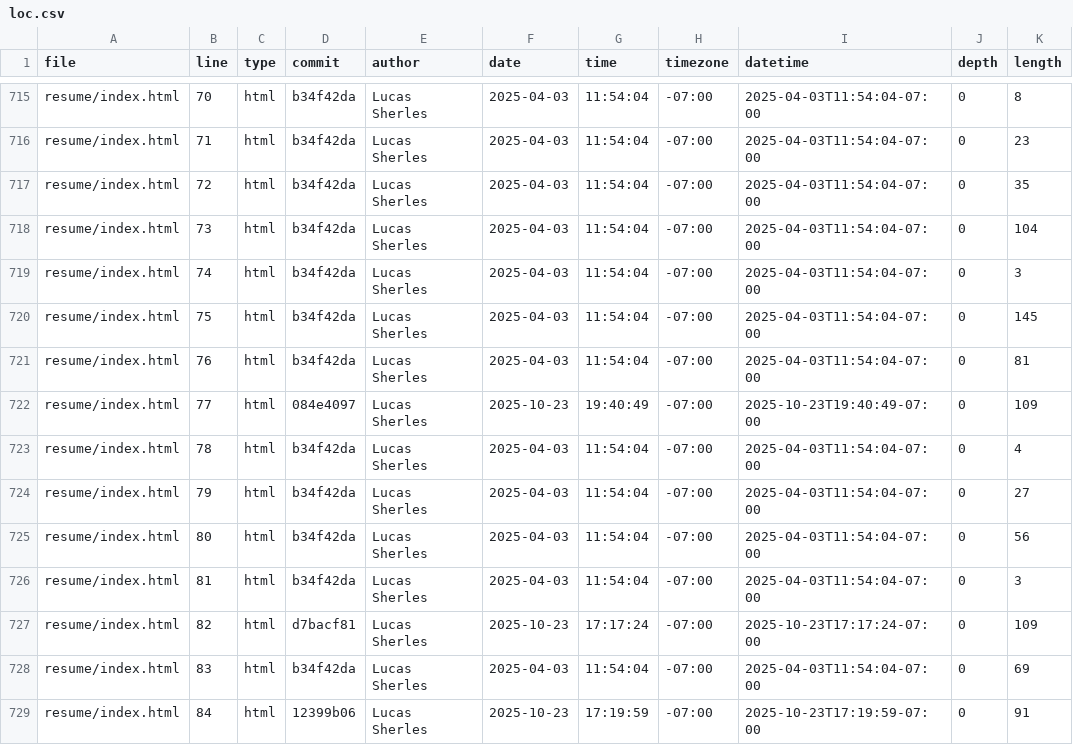
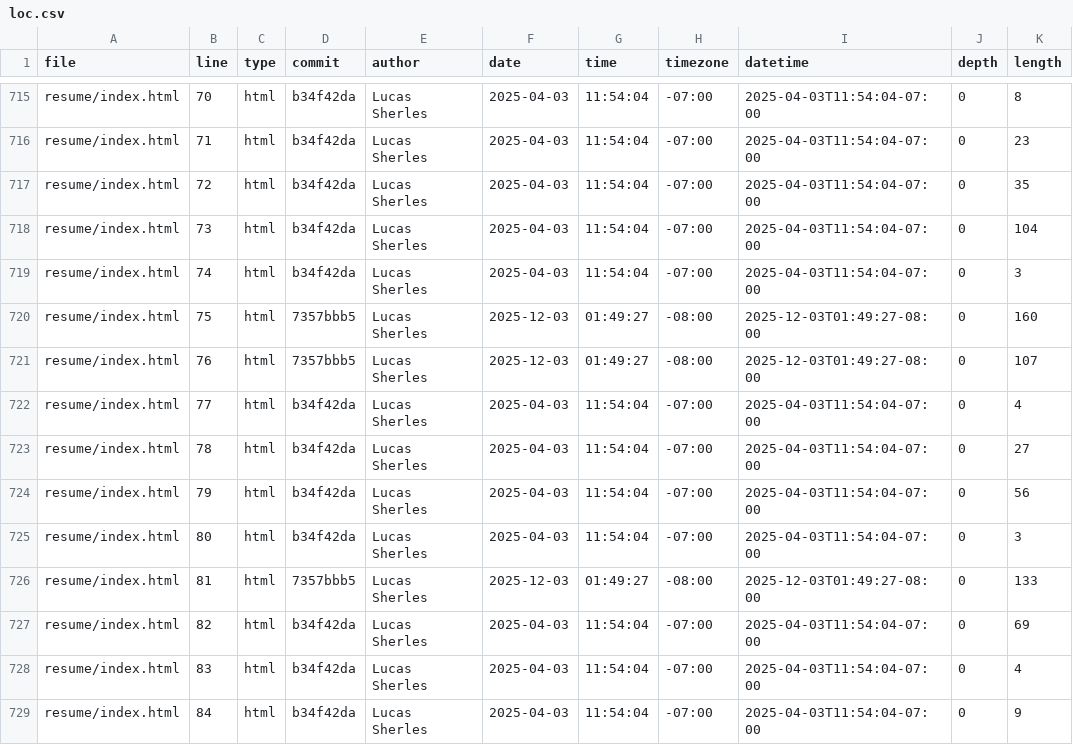
Before and after one commit to lsherles/portfolio, a CSV file: meta/loc.csv, drawn as a sheet; only a part is shown, gaps mark what is left out; the diff covers the shown part only.

```diff
--- a/meta/loc.csv
+++ b/meta/loc.csv
@@ -719,11 +719,11 @@ resume/index.html,73,html,b34f42da,Lucas Sherles,2025-04-03,11:54:04,-07:00,2025
 resume/index.html,74,html,b34f42da,Lucas Sherles,2025-04-03,11:54:04,-07:00,2025-04-03T11:54:04-07:00,0,3
-resume/index.html,75,html,b34f42da,Lucas Sherles,2025-04-03,11:54:04,-07:00,2025-04-03T11:54:04-07:00,0,145
-resume/index.html,76,html,b34f42da,Lucas Sherles,2025-04-03,11:54:04,-07:00,2025-04-03T11:54:04-07:00,0,81
-resume/index.html,77,html,084e4097,Lucas Sherles,2025-10-23,19:40:49,-07:00,2025-10-23T19:40:49-07:00,0,109
-resume/index.html,78,html,b34f42da,Lucas Sherles,2025-04-03,11:54:04,-07:00,2025-04-03T11:54:04-07:00,0,4
-resume/index.html,79,html,b34f42da,Lucas Sherles,2025-04-03,11:54:04,-07:00,2025-04-03T11:54:04-07:00,0,27
-resume/index.html,80,html,b34f42da,Lucas Sherles,2025-04-03,11:54:04,-07:00,2025-04-03T11:54:04-07:00,0,56
-resume/index.html,81,html,b34f42da,Lucas Sherles,2025-04-03,11:54:04,-07:00,2025-04-03T11:54:04-07:00,0,3
-resume/index.html,82,html,d7bacf81,Lucas Sherles,2025-10-23,17:17:24,-07:00,2025-10-23T17:17:24-07:00,0,109
-resume/index.html,83,html,b34f42da,Lucas Sherles,2025-04-03,11:54:04,-07:00,2025-04-03T11:54:04-07:00,0,69
-resume/index.html,84,html,12399b06,Lucas Sherles,2025-10-23,17:19:59,-07:00,2025-10-23T17:19:59-07:00,0,91
+resume/index.html,75,html,7357bbb5,Lucas Sherles,2025-12-03,01:49:27,-08:00,2025-12-03T01:49:27-08:00,0,160
+resume/index.html,76,html,7357bbb5,Lucas Sherles,2025-12-03,01:49:27,-08:00,2025-12-03T01:49:27-08:00,0,107
+resume/index.html,77,html,b34f42da,Lucas Sherles,2025-04-03,11:54:04,-07:00,2025-04-03T11:54:04-07:00,0,4
+resume/index.html,78,html,b34f42da,Lucas Sherles,2025-04-03,11:54:04,-07:00,2025-04-03T11:54:04-07:00,0,27
+resume/index.html,79,html,b34f42da,Lucas Sherles,2025-04-03,11:54:04,-07:00,2025-04-03T11:54:04-07:00,0,56
+resume/index.html,80,html,b34f42da,Lucas Sherles,2025-04-03,11:54:04,-07:00,2025-04-03T11:54:04-07:00,0,3
+resume/index.html,81,html,7357bbb5,Lucas Sherles,2025-12-03,01:49:27,-08:00,2025-12-03T01:49:27-08:00,0,133
+resume/index.html,82,html,b34f42da,Lucas Sherles,2025-04-03,11:54:04,-07:00,2025-04-03T11:54:04-07:00,0,69
+resume/index.html,83,html,b34f42da,Lucas Sherles,2025-04-03,11:54:04,-07:00,2025-04-03T11:54:04-07:00,0,4
+resume/index.html,84,html,b34f42da,Lucas Sherles,2025-04-03,11:54:04,-07:00,2025-04-03T11:54:04-07:00,0,9
```
Also changed, not shown: 155 edited cells elsewhere in this file.
